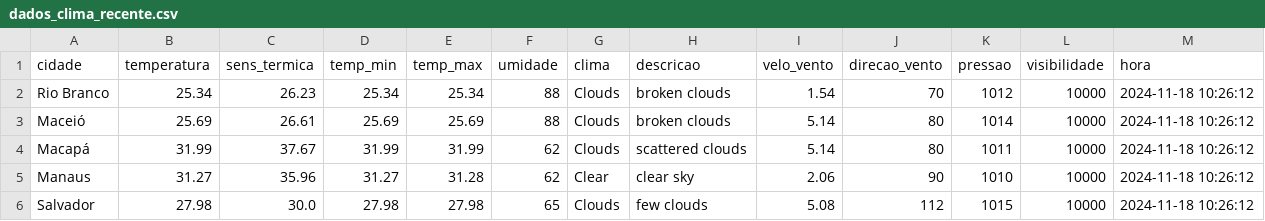
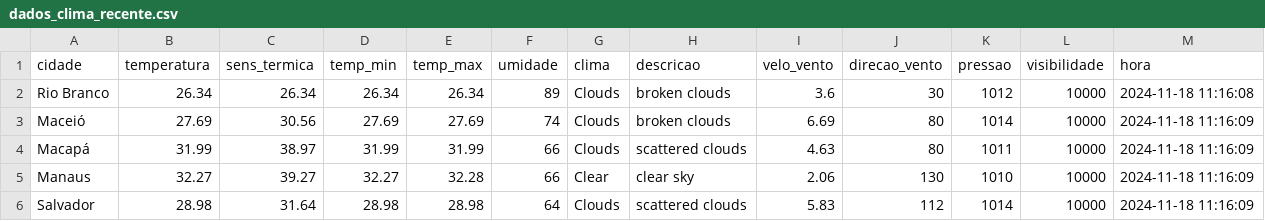
Before and after one commit to ThFenrir/integradorClimaDados, a CSV file: dados_clima_recente.csv, drawn as a sheet; only a part is shown; the diff covers the shown part only.

```diff
--- a/dados_clima_recente.csv
+++ b/dados_clima_recente.csv
@@ -1,6 +1,6 @@
 cidade,temperatura,sens_termica,temp_min,temp_max,umidade,clima,descricao,velo_vento,direcao_vento,pressao,visibilidade,hora
-Rio Branco,25.34,26.23,25.34,25.34,88,Clouds,broken clouds,1.54,70,1012,10000,2024-11-18 10:26:12
-Maceió,25.69,26.61,25.69,25.69,88,Clouds,broken clouds,5.14,80,1014,10000,2024-11-18 10:26:12
-Macapá,31.99,37.67,31.99,31.99,62,Clouds,scattered clouds,5.14,80,1011,10000,2024-11-18 10:26:12
-Manaus,31.27,35.96,31.27,31.28,62,Clear,clear sky,2.06,90,1010,10000,2024-11-18 10:26:12
-Salvador,27.98,30.0,27.98,27.98,65,Clouds,few clouds,5.08,112,1015,10000,2024-11-18 10:26:12
+Rio Branco,26.34,26.34,26.34,26.34,89,Clouds,broken clouds,3.6,30,1012,10000,2024-11-18 11:16:08
+Maceió,27.69,30.56,27.69,27.69,74,Clouds,broken clouds,6.69,80,1014,10000,2024-11-18 11:16:09
+Macapá,31.99,38.97,31.99,31.99,66,Clouds,scattered clouds,4.63,80,1011,10000,2024-11-18 11:16:09
+Manaus,32.27,39.27,32.27,32.28,66,Clear,clear sky,2.06,130,1010,10000,2024-11-18 11:16:09
+Salvador,28.98,31.64,28.98,28.98,64,Clouds,scattered clouds,5.83,112,1014,10000,2024-11-18 11:16:09
```
Also changed, not shown: 163 edited cells elsewhere in this file.
